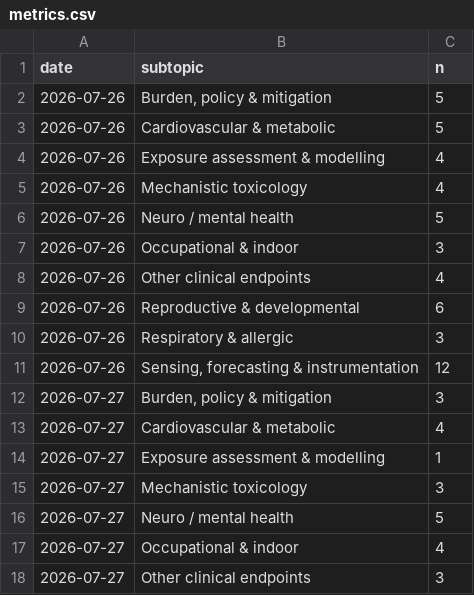
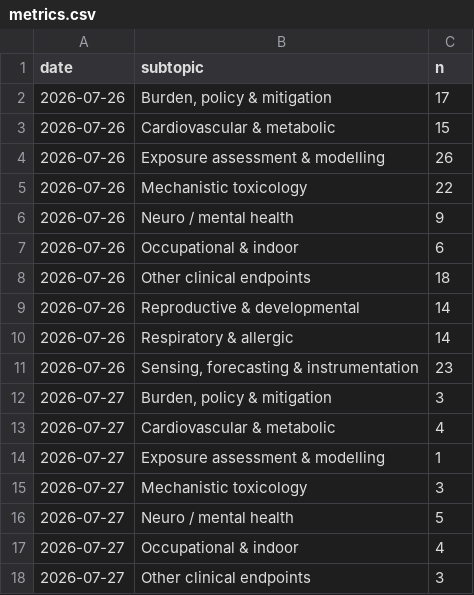
Before and after one commit to mi3nts/Background_Research_Reports, a CSV file: claude/state/metrics.csv, drawn as a sheet; only a part is shown.

```diff
--- a/claude/state/metrics.csv
+++ b/claude/state/metrics.csv
@@ -1,12 +1,12 @@
 date,subtopic,n
-2026-07-26,"Burden, policy & mitigation",5
-2026-07-26,Cardiovascular & metabolic,5
-2026-07-26,Exposure assessment & modelling,4
-2026-07-26,Mechanistic toxicology,4
-2026-07-26,Neuro / mental health,5
-2026-07-26,Occupational & indoor,3
-2026-07-26,Other clinical endpoints,4
-2026-07-26,Reproductive & developmental,6
-2026-07-26,Respiratory & allergic,3
-2026-07-26,"Sensing, forecasting & instrumentation",12
+2026-07-26,"Burden, policy & mitigation",17
+2026-07-26,Cardiovascular & metabolic,15
+2026-07-26,Exposure assessment & modelling,26
+2026-07-26,Mechanistic toxicology,22
+2026-07-26,Neuro / mental health,9
+2026-07-26,Occupational & indoor,6
+2026-07-26,Other clinical endpoints,18
+2026-07-26,Reproductive & developmental,14
+2026-07-26,Respiratory & allergic,14
+2026-07-26,"Sensing, forecasting & instrumentation",23
 2026-07-27,"Burden, policy & mitigation",3
```
Also changed, not shown: 12 other files.
